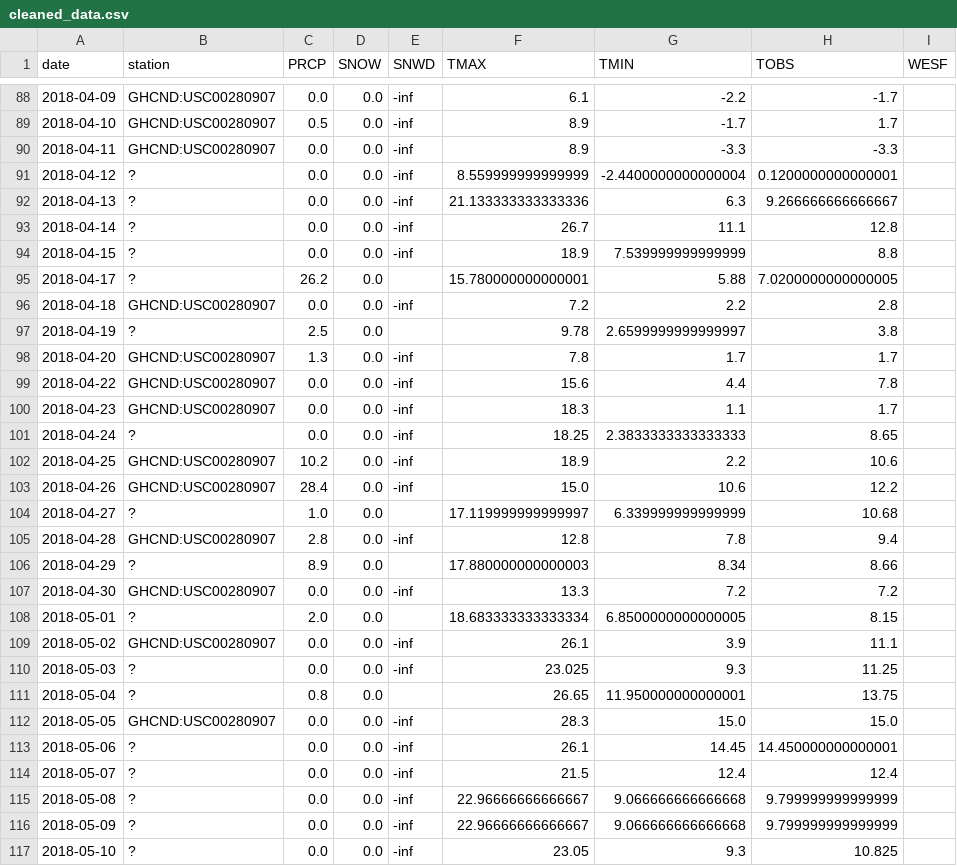
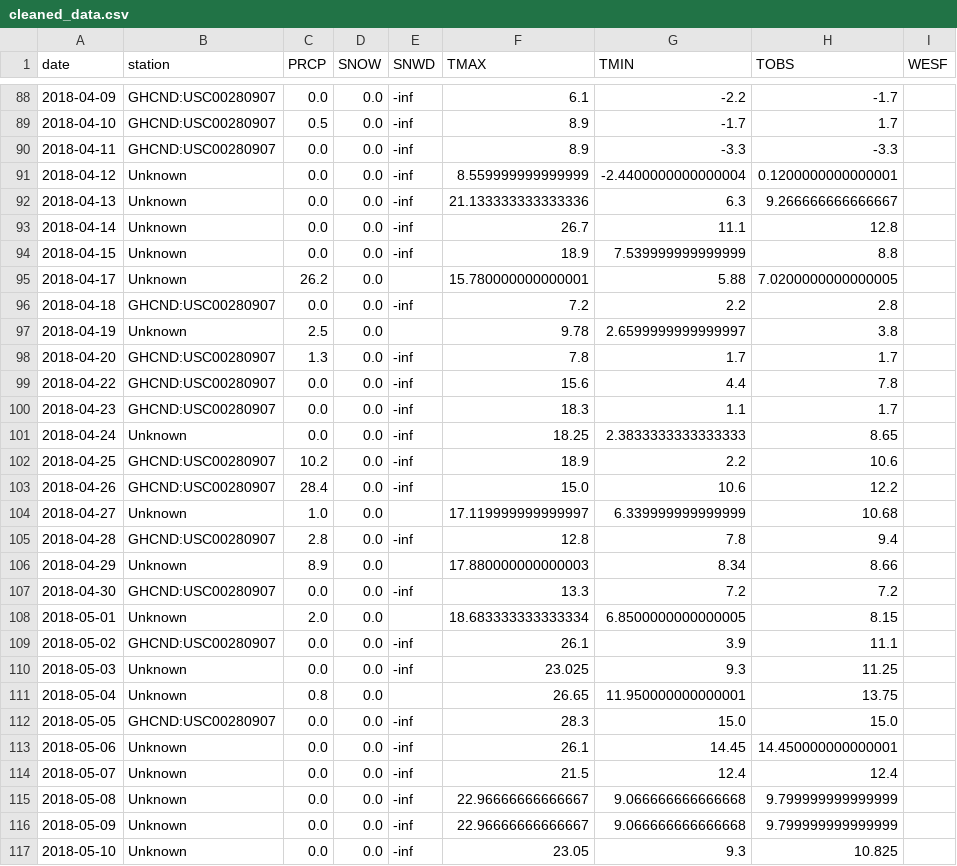
Before and after one commit to tobiasseck/dirty-weather, a CSV file: cleaned_data.csv, drawn as a sheet; only a part is shown, gaps mark what is left out; the diff covers the shown part only; the diff names each change by its address in the sheet, - before the commit and + after, or states it on an @@ line.

```diff
--- a/cleaned_data.csv
+++ b/cleaned_data.csv
-B91:B95 (station): ?
+B91:B95 (station): Unknown
-B97 (station): ?
+B97 (station): Unknown
-B101 (station): ?
+B101 (station): Unknown
-B104 (station): ?
+B104 (station): Unknown
-B106 (station): ?
+B106 (station): Unknown
-B108 (station): ?
+B108 (station): Unknown
-B110:B111 (station): ?
+B110:B111 (station): Unknown
-B113:B117 (station): ?
+B113:B117 (station): Unknown
```
Also changed, not shown: 141 edited cells elsewhere in this file, 1 other file.
